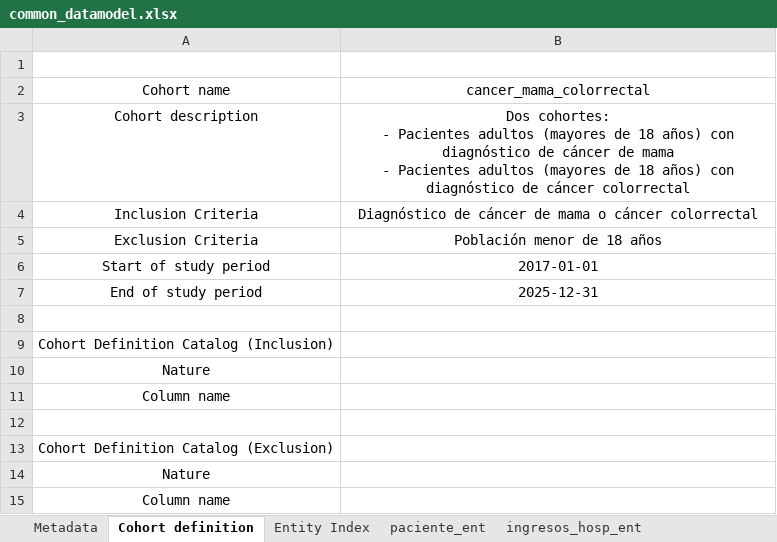
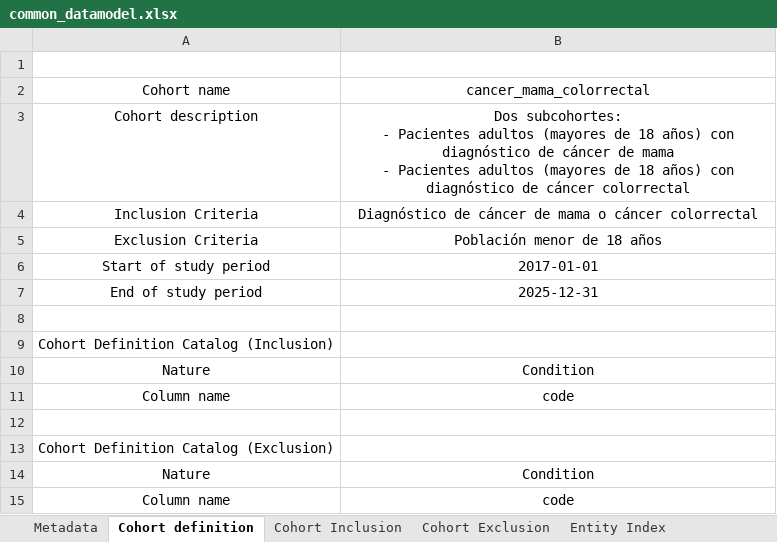
Before and after one commit to cienciadedatosysalud/FECYT_I-P, an Excel workbook: docs/CDM/common_datamodel.xlsx, sheet Cohort definition, drawn as a sheet; values as stored, in another font and other column widths than the file's, no borders; ↵ is a line break in a cell; the diff names each change by its address in the sheet, - before the commit and + after, or states it on an @@ line.

```diff
--- a/docs/CDM/common_datamodel.xlsx (sheet Cohort definition)
+++ b/docs/CDM/common_datamodel.xlsx (sheet Cohort definition)
-sheet tab: ingresos_hosp_ent
+sheet tab: Cohort Inclusion
+sheet tab: Cohort Exclusion
-B3 (cancer_mama_colorrectal): Dos cohortes: ↵ - Pacientes…
+B3 (cancer_mama_colorrectal): Dos subcohortes: ↵ - Pacientes…
-B10 (cancer_mama_colorrectal): (empty)
+B10 (cancer_mama_colorrectal): Condition
-B11 (cancer_mama_colorrectal): (empty)
+B11 (cancer_mama_colorrectal): code
-B14 (cancer_mama_colorrectal): (empty)
+B14 (cancer_mama_colorrectal): Condition
-B15 (cancer_mama_colorrectal): (empty)
+B15 (cancer_mama_colorrectal): code
```
Also changed, not shown: sheet episodio_hosp_ent, sheet paciente_ent, sheet farmacia_hospitalaria_ent, sheet farmacia_ambulatoria_ent, sheet contacto_ent, sheet Entity Index, 1 more sheet, other sheet tabs, 39 other files.
